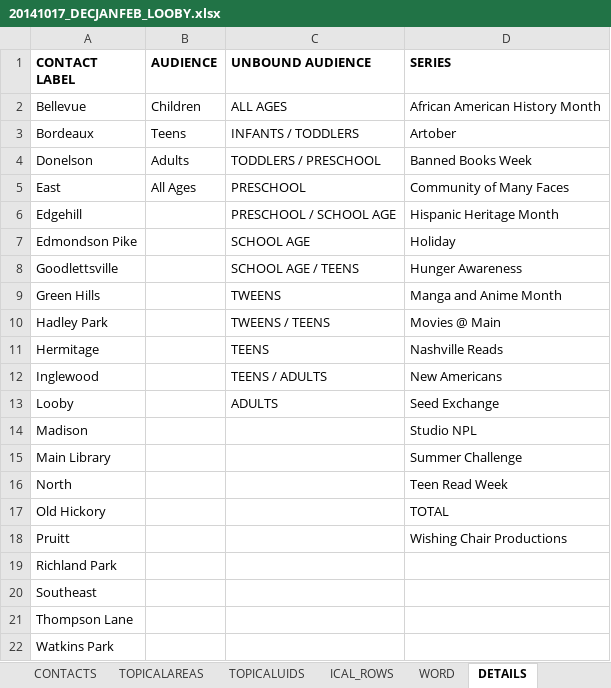
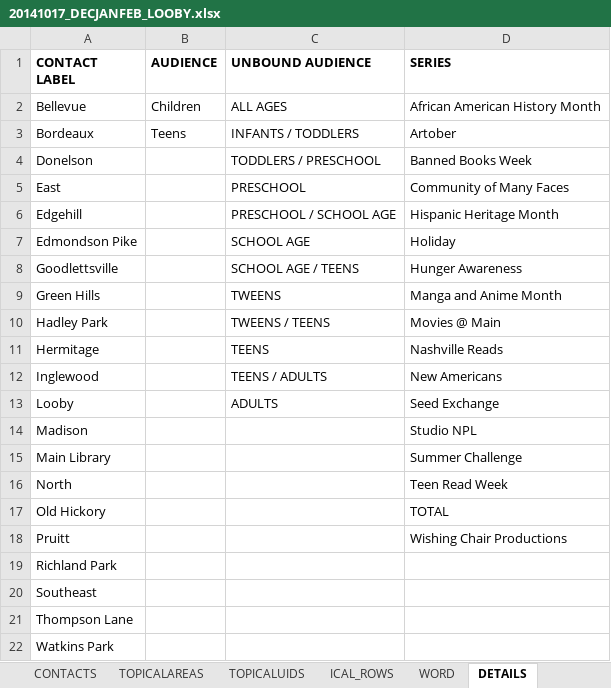
Before and after one commit to kyletcook/Concatenate-Quarterly_Programs, an Excel workbook: 20141017_DECJANFEB_LOOBY.xlsx, sheet DETAILS, drawn as a sheet; values as stored, in another font and other column widths than the file's, no borders; the diff names each change by its address in the sheet, - before the commit and + after, or states it on an @@ line.

```diff
--- a/20141017_DECJANFEB_LOOBY.xlsx (sheet DETAILS)
+++ b/20141017_DECJANFEB_LOOBY.xlsx (sheet DETAILS)
-B4 (AUDIENCE): Adults
+B4 (AUDIENCE): (empty)
-B5 (AUDIENCE): All Ages
+B5 (AUDIENCE): (empty)
```
Also changed, not shown: sheet DATA, sheet ICAL_ROWS, sheet TOPICALUIDS.
